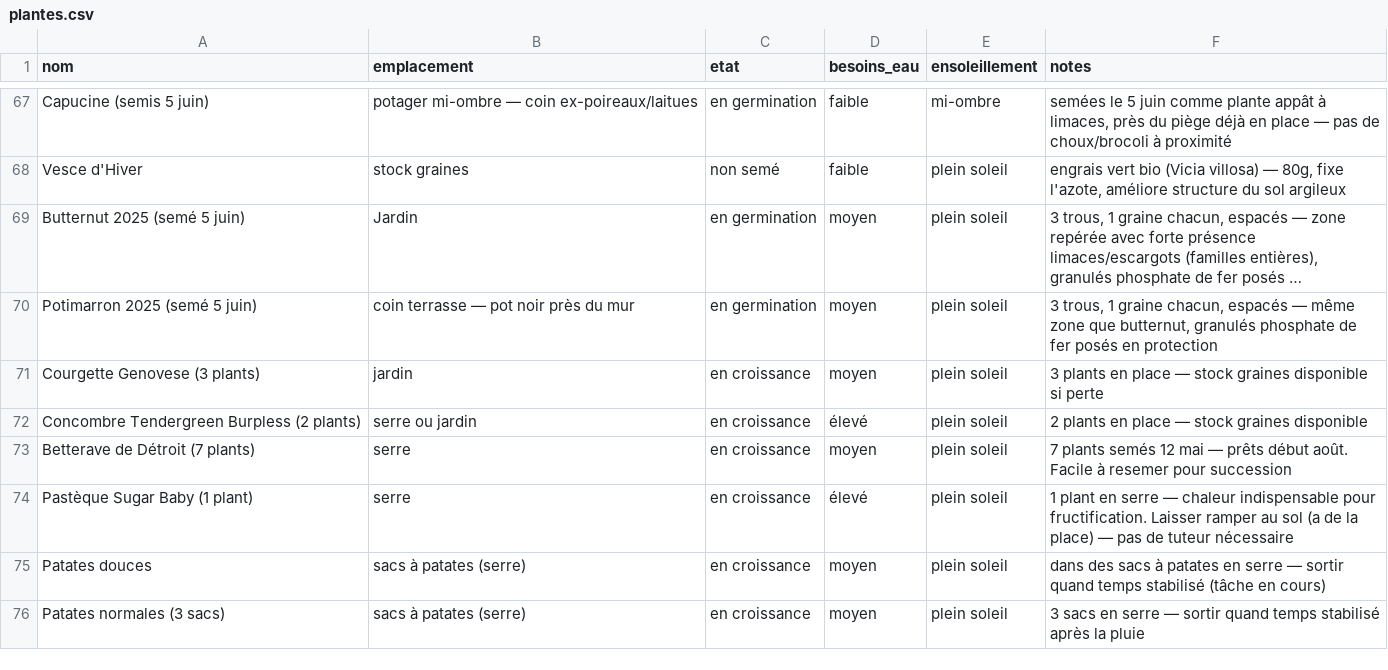
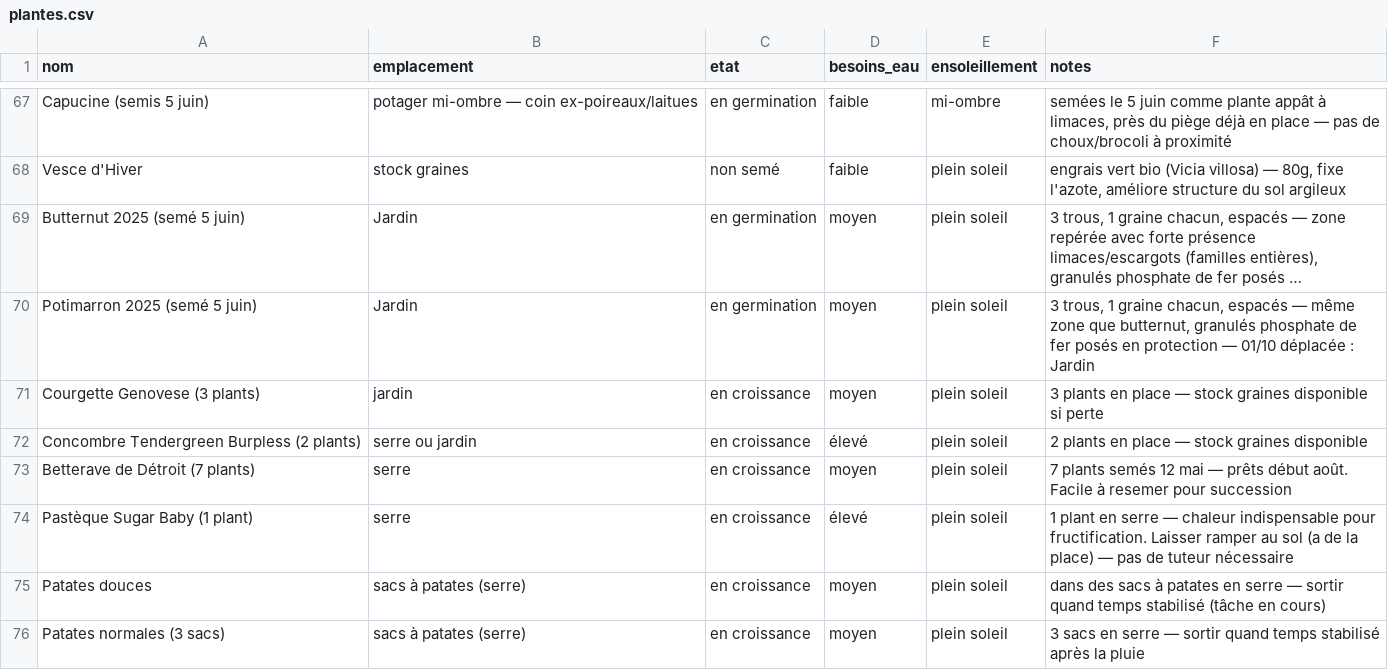
Before and after one commit to leblanctiphaine-px/Jardin, a CSV file: plantes.csv, drawn as a sheet; only a part is shown, gaps mark what is left out; long unchanged cells end in …; the diff names each change by its address in the sheet, - before the commit and + after, or states it on an @@ line.

Commit message:
Plantes : modifier Potimarron 2025 (semé 5 juin)

```diff
--- a/plantes.csv
+++ b/plantes.csv
-B70 (emplacement): coin terrasse — pot noir près du mur
+B70 (emplacement): Jardin
-F70 (notes): …en protection
+F70 (notes): …en protection — 01/10 déplacée : Jardin
```
